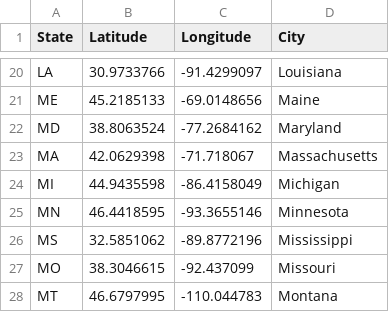
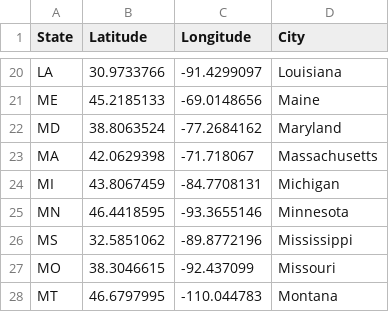
Before and after one commit to LucasDiogo96/Routing-Optimizer, a CSV file: statelatlong.csv, drawn as a sheet; only a part is shown, gaps mark what is left out.

Commit message:
Update Michigan Geolocation

```diff
--- a/statelatlong.csv
+++ b/statelatlong.csv
@@ -23,3 +23,3 @@ MD,38.8063524,-77.2684162,Maryland
 MA,42.0629398,-71.718067,Massachusetts
-MI,44.9435598,-86.4158049,Michigan
+MI,43.8067459, -84.7708131,Michigan
 MN,46.4418595,-93.3655146,Minnesota
```
